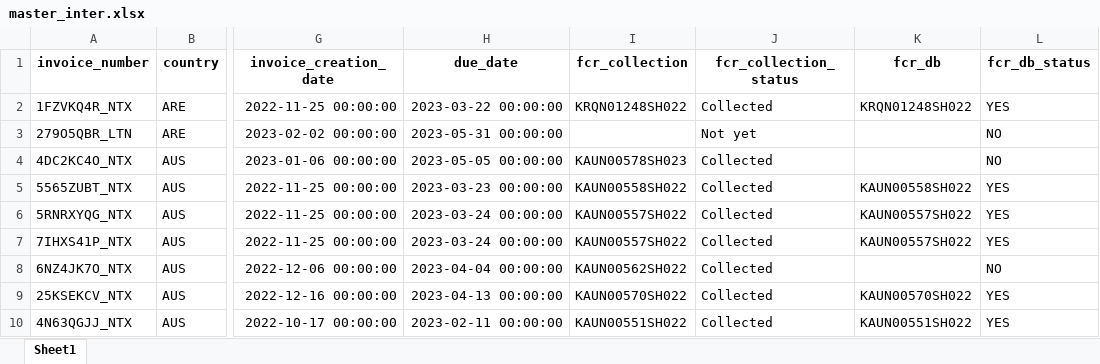
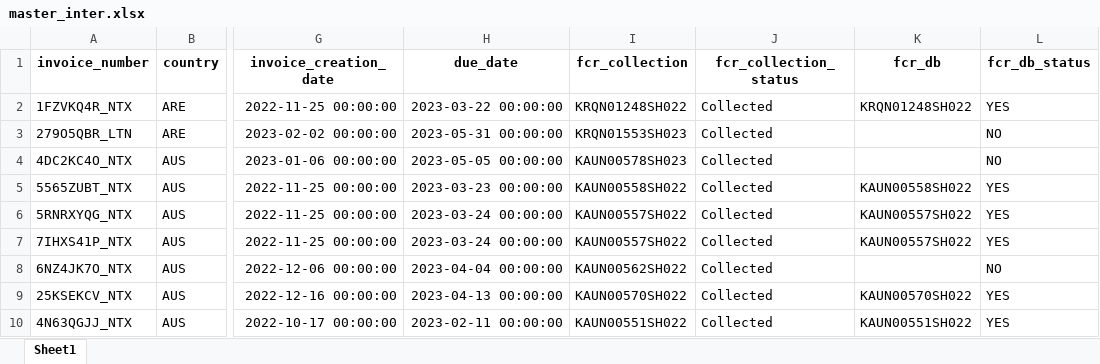
Before and after one commit to duy612/yes4all_invoice, an Excel workbook: master_inter.xlsx, sheet Sheet1, drawn as a sheet; only a part is shown, gaps mark what is left out; values as stored, in another font and other column widths than the file's, no borders; the diff names each change by its address in the sheet, - before the commit and + after, or states it on an @@ line.

```diff
--- a/master_inter.xlsx (sheet Sheet1)
+++ b/master_inter.xlsx (sheet Sheet1)
-I3 (fcr_collection): (empty)
+I3 (fcr_collection): KRQN01553SH023
-J3 (fcr_collection_status): Not yet
+J3 (fcr_collection_status): Collected
```
Also changed, not shown: master_usa.xlsx, mirror.xlsx, 1 other file.
